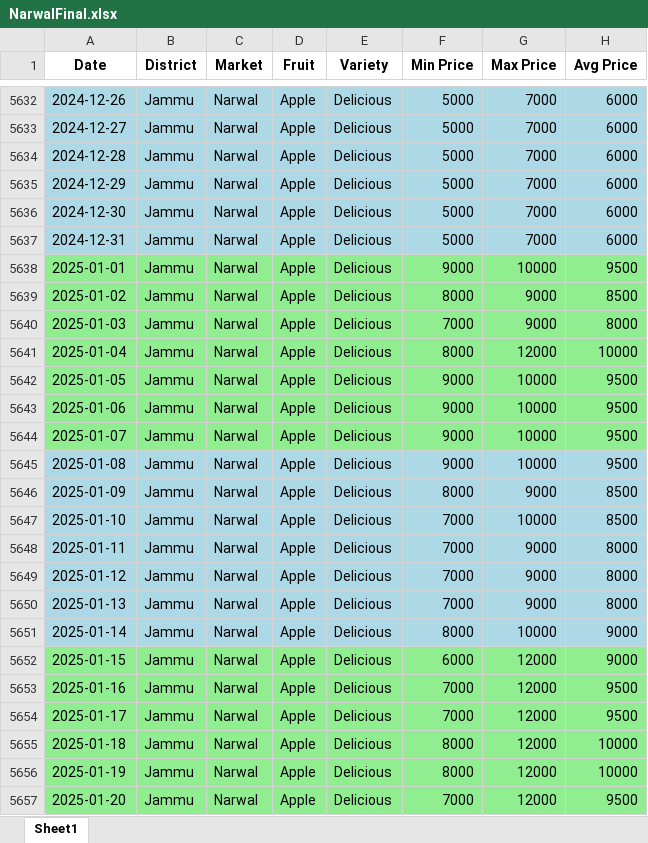
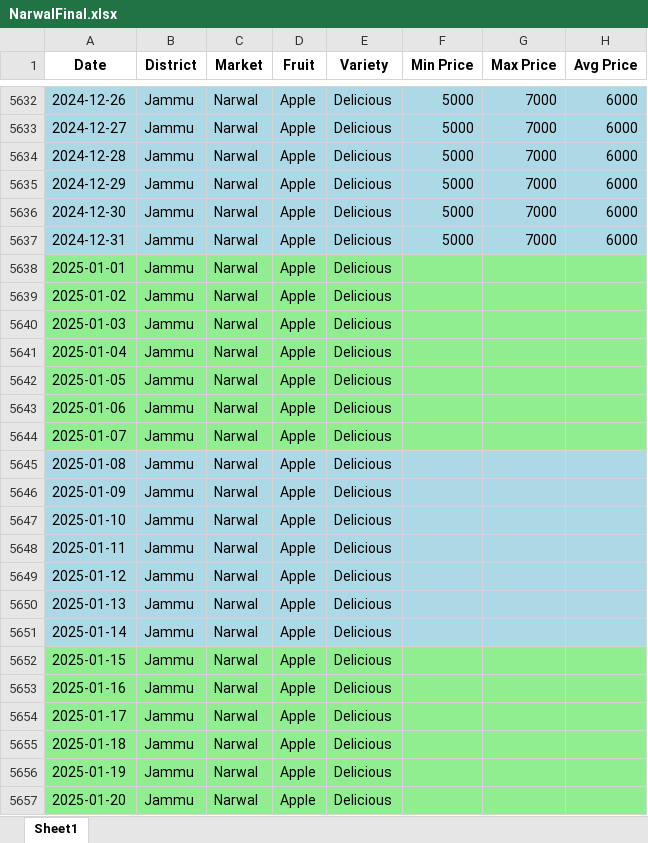
Before and after one commit to marketintelhadp/Agricultural-Price-Intelligence, an Excel workbook: data/raw/NarwalFinal.xlsx, sheet Sheet1, drawn as a sheet; only a part is shown, gaps mark what is left out; values as stored, in another font and other column widths than the file's, no borders; the diff covers the shown part only; the diff names each change by its address in the sheet, - before the commit and + after, or states it on an @@ line.

```diff
--- a/data/raw/NarwalFinal.xlsx (sheet Sheet1)
+++ b/data/raw/NarwalFinal.xlsx (sheet Sheet1)
-F5638 (Min Price): 9000
+F5638 (Min Price): (empty)
-G5638 (Max Price): 10000
+G5638 (Max Price): (empty)
-H5638 (Avg Price): 9500
+H5638 (Avg Price): (empty)
-F5639 (Min Price): 8000
+F5639 (Min Price): (empty)
-G5639:G5640 (Max Price): 9000
+G5639:G5640 (Max Price): (empty)
-H5639 (Avg Price): 8500
+H5639 (Avg Price): (empty)
-F5640 (Min Price): 7000
+F5640 (Min Price): (empty)
-H5640 (Avg Price): 8000
+H5640 (Avg Price): (empty)
-F5641 (Min Price): 8000
+F5641 (Min Price): (empty)
-G5641 (Max Price): 12000
+G5641 (Max Price): (empty)
-H5641 (Avg Price): 10000
+H5641 (Avg Price): (empty)
-F5642:F5645 (Min Price): 9000
+F5642:F5645 (Min Price): (empty)
-G5642:G5645 (Max Price): 10000
+G5642:G5645 (Max Price): (empty)
-H5642:H5645 (Avg Price): 9500
+H5642:H5645 (Avg Price): (empty)
-F5646 (Min Price): 8000
+F5646 (Min Price): (empty)
-G5646 (Max Price): 9000
+G5646 (Max Price): (empty)
-H5646:H5647 (Avg Price): 8500
+H5646:H5647 (Avg Price): (empty)
-F5647:F5650 (Min Price): 7000
+F5647:F5650 (Min Price): (empty)
-G5647 (Max Price): 10000
+G5647 (Max Price): (empty)
-G5648:G5650 (Max Price): 9000
+G5648:G5650 (Max Price): (empty)
-H5648:H5650 (Avg Price): 8000
+H5648:H5650 (Avg Price): (empty)
-F5651 (Min Price): 8000
+F5651 (Min Price): (empty)
-G5651 (Max Price): 10000
+G5651 (Max Price): (empty)
-H5651:H5652 (Avg Price): 9000
+H5651:H5652 (Avg Price): (empty)
-F5652 (Min Price): 6000
+F5652 (Min Price): (empty)
-G5652:G5657 (Max Price): 12000
+G5652:G5657 (Max Price): (empty)
-F5653:F5654 (Min Price): 7000
+F5653:F5654 (Min Price): (empty)
-H5653:H5654 (Avg Price): 9500
+H5653:H5654 (Avg Price): (empty)
-F5655:F5656 (Min Price): 8000
+F5655:F5656 (Min Price): (empty)
-H5655:H5656 (Avg Price): 10000
+H5655:H5656 (Avg Price): (empty)
-F5657 (Min Price): 7000
+F5657 (Min Price): (empty)
-H5657 (Avg Price): 9500
+H5657 (Avg Price): (empty)
```
Also changed, not shown: 117 edited cells elsewhere in this sheet, 30 other files.
